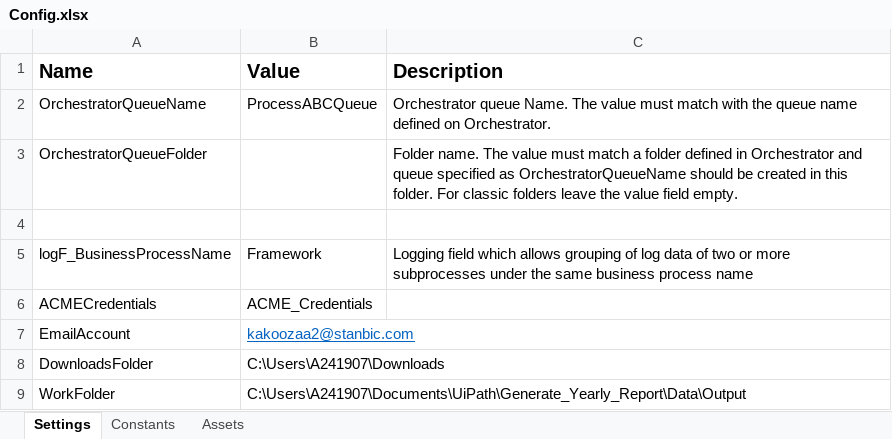
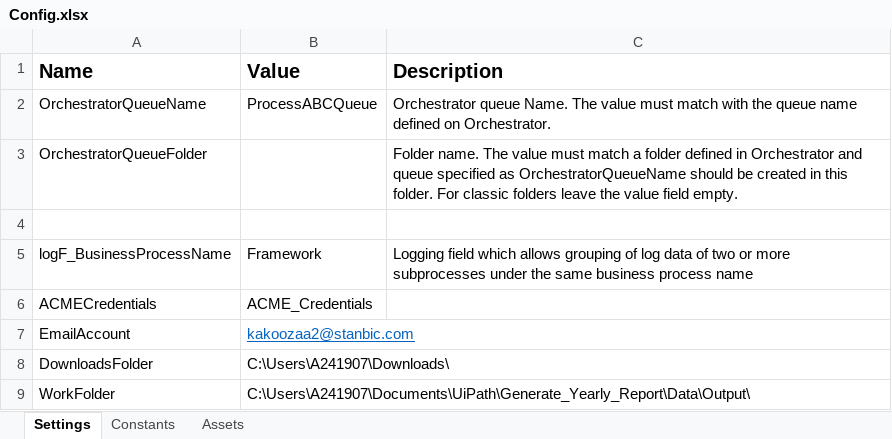
Before and after one commit to Klaus-in-Tech/REFramework_Generate_Yearly_Report, an Excel workbook: Data/Config.xlsx, sheet Settings, drawn as a sheet; values as stored, in another font and other column widths than the file's, no borders; the diff names each change by its address in the sheet, - before the commit and + after, or states it on an @@ line.

```diff
--- a/Data/Config.xlsx (sheet Settings)
+++ b/Data/Config.xlsx (sheet Settings)
-B8 (Value): C:\Users\A241907\Downloads
+B8 (Value): C:\Users\A241907\Downloads\
-B9 (Value): C:\Users\A241907\Documents\UiPath\Generate_Yearly_Report\Data\Output
+B9 (Value): C:\Users\A241907\Documents\UiPath\Generate_Yearly_Report\Data\Output\
```
Also changed, not shown: 6 other files.
